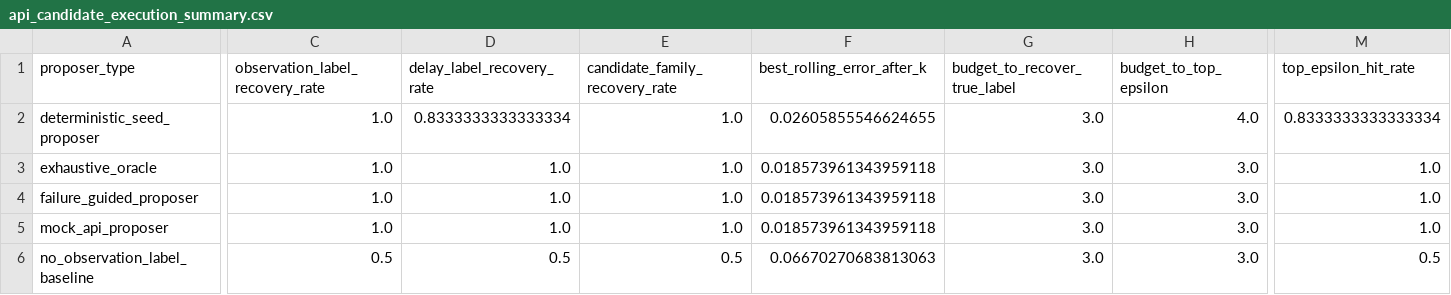
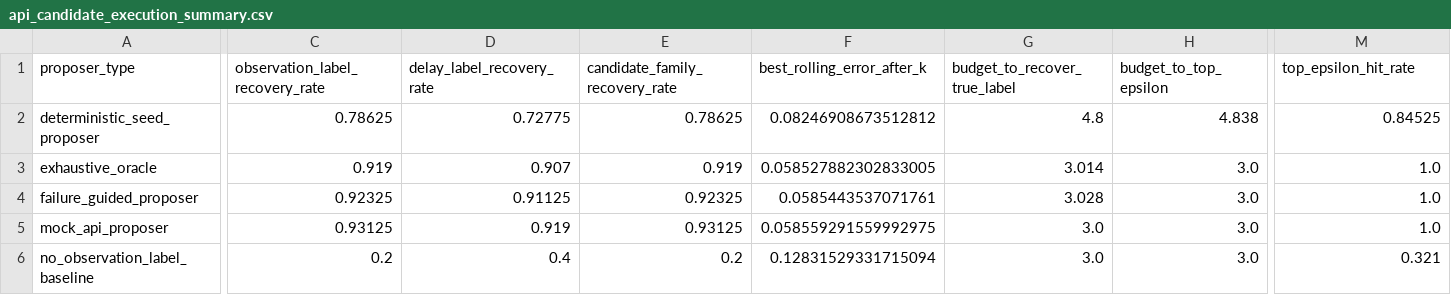
Before and after one commit to ziwang11112/agentic_flu_model_discovery_publication, a CSV file: artifacts_api_candidate_execution_compact/api_candidate_execution_summary.csv, drawn as a sheet; only a part is shown, gaps mark what is left out; the diff covers the shown part only; the diff names each change by its address in the sheet, - before the commit and + after, or states it on an @@ line.

```diff
--- a/artifacts_api_candidate_execution_compact/api_candidate_execution_summary.csv
+++ b/artifacts_api_candidate_execution_compact/api_candidate_execution_summary.csv
-C2 (observation_label_recovery_rate): 1.0
+C2 (observation_label_recovery_rate): 0.78625
-D2 (delay_label_recovery_rate): 0.8333333333333334
+D2 (delay_label_recovery_rate): 0.72775
-E2 (candidate_family_recovery_rate): 1.0
+E2 (candidate_family_recovery_rate): 0.78625
-F2 (best_rolling_error_after_k): 0.02605855546624655
+F2 (best_rolling_error_after_k): 0.08246908673512812
-G2 (budget_to_recover_true_label): 3.0
+G2 (budget_to_recover_true_label): 4.8
-H2 (budget_to_top_epsilon): 4.0
+H2 (budget_to_top_epsilon): 4.838
-M2 (top_epsilon_hit_rate): 0.8333333333333334
+M2 (top_epsilon_hit_rate): 0.84525
-C3 (observation_label_recovery_rate): 1.0
+C3 (observation_label_recovery_rate): 0.919
-D3 (delay_label_recovery_rate): 1.0
+D3 (delay_label_recovery_rate): 0.907
-E3 (candidate_family_recovery_rate): 1.0
+E3 (candidate_family_recovery_rate): 0.919
-F3 (best_rolling_error_after_k): 0.018573961343959118
+F3 (best_rolling_error_after_k): 0.058527882302833005
-G3 (budget_to_recover_true_label): 3.0
+G3 (budget_to_recover_true_label): 3.014
-C4 (observation_label_recovery_rate): 1.0
+C4 (observation_label_recovery_rate): 0.92325
-D4 (delay_label_recovery_rate): 1.0
+D4 (delay_label_recovery_rate): 0.91125
-E4 (candidate_family_recovery_rate): 1.0
+E4 (candidate_family_recovery_rate): 0.92325
-F4 (best_rolling_error_after_k): 0.018573961343959118
+F4 (best_rolling_error_after_k): 0.0585443537071761
-G4 (budget_to_recover_true_label): 3.0
+G4 (budget_to_recover_true_label): 3.028
-C5 (observation_label_recovery_rate): 1.0
+C5 (observation_label_recovery_rate): 0.93125
-D5 (delay_label_recovery_rate): 1.0
+D5 (delay_label_recovery_rate): 0.919
-E5 (candidate_family_recovery_rate): 1.0
+E5 (candidate_family_recovery_rate): 0.93125
-F5 (best_rolling_error_after_k): 0.018573961343959118
+F5 (best_rolling_error_after_k): 0.058559291559992975
-C6 (observation_label_recovery_rate): 0.5
+C6 (observation_label_recovery_rate): 0.2
-D6 (delay_label_recovery_rate): 0.5
+D6 (delay_label_recovery_rate): 0.4
-E6 (candidate_family_recovery_rate): 0.5
+E6 (candidate_family_recovery_rate): 0.2
-F6 (best_rolling_error_after_k): 0.06670270683813063
+F6 (best_rolling_error_after_k): 0.12831529331715094
-M6 (top_epsilon_hit_rate): 0.5
+M6 (top_epsilon_hit_rate): 0.321
```
Also changed, not shown: 22 edited cells elsewhere in this file, artifacts_api_candidate_execution_compact/api_candidate_execution_by_budget.csv, artifacts_api_candidate_execution_compact/api_candidate_prompt_audit.csv, 9 other files.
